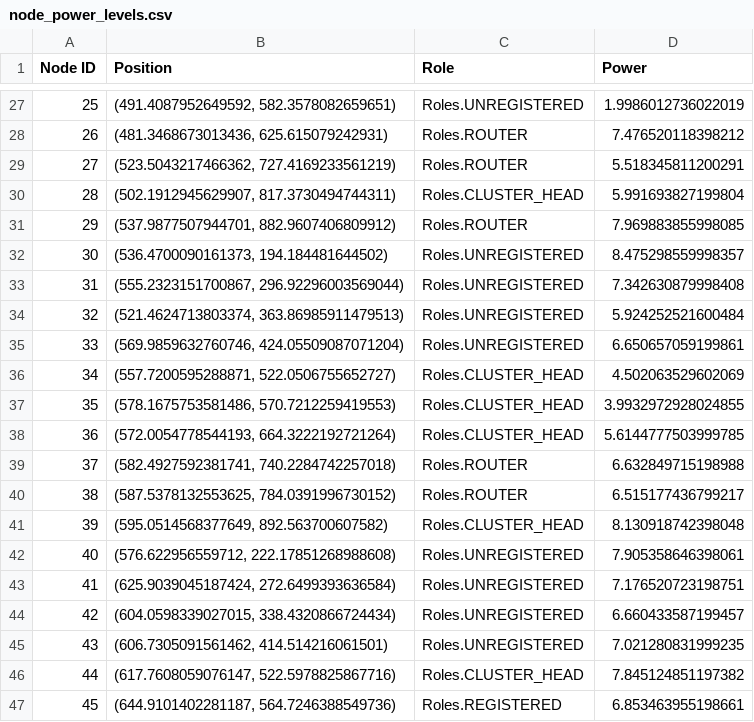
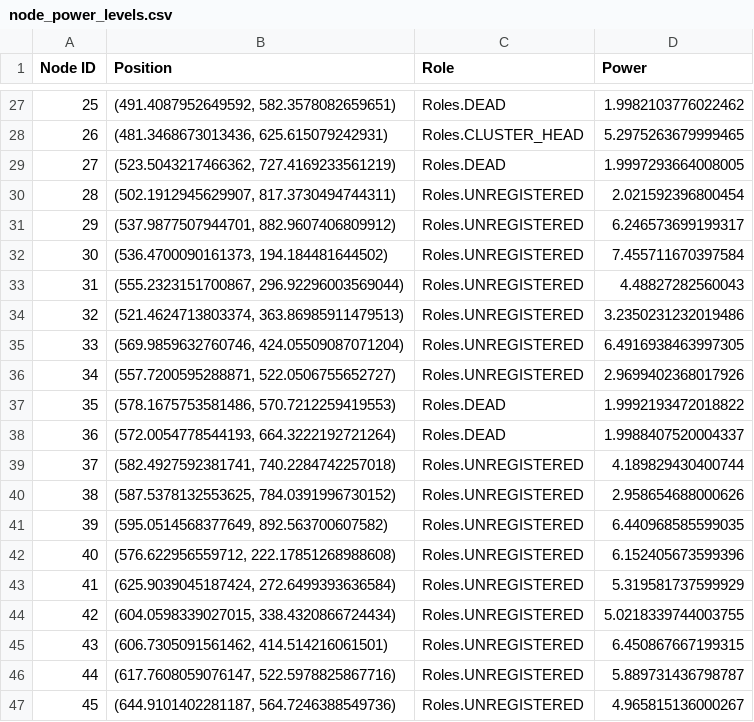
Before and after one commit to ty-runner/WirelessSensorNetworkSim, a CSV file: node_power_levels.csv, drawn as a sheet; only a part is shown, gaps mark what is left out; the diff covers the shown part only.

```diff
--- a/node_power_levels.csv
+++ b/node_power_levels.csv
@@ -27,21 +27,21 @@ Node ID,Position,Role,Power
-25,"(491.4087952649592, 582.3578082659651)",Roles.UNREGISTERED,1.9986012736022019
-26,"(481.3468673013436, 625.615079242931)",Roles.ROUTER,7.476520118398212
-27,"(523.5043217466362, 727.4169233561219)",Roles.ROUTER,5.518345811200291
-28,"(502.1912945629907, 817.3730494744311)",Roles.CLUSTER_HEAD,5.991693827199804
-29,"(537.9877507944701, 882.9607406809912)",Roles.ROUTER,7.969883855998085
-30,"(536.4700090161373, 194.184481644502)",Roles.UNREGISTERED,8.475298559998357
-31,"(555.2323151700867, 296.92296003569044)",Roles.UNREGISTERED,7.342630879998408
-32,"(521.4624713803374, 363.86985911479513)",Roles.UNREGISTERED,5.924252521600484
-33,"(569.9859632760746, 424.05509087071204)",Roles.UNREGISTERED,6.650657059199861
-34,"(557.7200595288871, 522.0506755652727)",Roles.CLUSTER_HEAD,4.502063529602069
-35,"(578.1675753581486, 570.7212259419553)",Roles.CLUSTER_HEAD,3.9932972928024855
-36,"(572.0054778544193, 664.3222192721264)",Roles.CLUSTER_HEAD,5.6144777503999785
-37,"(582.4927592381741, 740.2284742257018)",Roles.ROUTER,6.632849715198988
-38,"(587.5378132553625, 784.0391996730152)",Roles.ROUTER,6.515177436799217
-39,"(595.0514568377649, 892.563700607582)",Roles.CLUSTER_HEAD,8.130918742398048
-40,"(576.622956559712, 222.17851268988608)",Roles.UNREGISTERED,7.905358646398061
-41,"(625.9039045187424, 272.6499393636584)",Roles.UNREGISTERED,7.176520723198751
-42,"(604.0598339027015, 338.4320866724434)",Roles.UNREGISTERED,6.660433587199457
-43,"(606.7305091561462, 414.514216061501)",Roles.UNREGISTERED,7.021280831999235
-44,"(617.7608059076147, 522.5978825867716)",Roles.CLUSTER_HEAD,7.845124851197382
-45,"(644.9101402281187, 564.7246388549736)",Roles.REGISTERED,6.853463955198661
+25,"(491.4087952649592, 582.3578082659651)",Roles.DEAD,1.9982103776022462
+26,"(481.3468673013436, 625.615079242931)",Roles.CLUSTER_HEAD,5.2975263679999465
+27,"(523.5043217466362, 727.4169233561219)",Roles.DEAD,1.9997293664008005
+28,"(502.1912945629907, 817.3730494744311)",Roles.UNREGISTERED,2.021592396800454
+29,"(537.9877507944701, 882.9607406809912)",Roles.UNREGISTERED,6.246573699199317
+30,"(536.4700090161373, 194.184481644502)",Roles.UNREGISTERED,7.455711670397584
+31,"(555.2323151700867, 296.92296003569044)",Roles.UNREGISTERED,4.48827282560043
+32,"(521.4624713803374, 363.86985911479513)",Roles.UNREGISTERED,3.2350231232019486
+33,"(569.9859632760746, 424.05509087071204)",Roles.UNREGISTERED,6.4916938463997305
+34,"(557.7200595288871, 522.0506755652727)",Roles.UNREGISTERED,2.9699402368017926
+35,"(578.1675753581486, 570.7212259419553)",Roles.DEAD,1.9992193472018822
+36,"(572.0054778544193, 664.3222192721264)",Roles.DEAD,1.9988407520004337
+37,"(582.4927592381741, 740.2284742257018)",Roles.UNREGISTERED,4.189829430400744
+38,"(587.5378132553625, 784.0391996730152)",Roles.UNREGISTERED,2.958654688000626
+39,"(595.0514568377649, 892.563700607582)",Roles.UNREGISTERED,6.440968585599035
+40,"(576.622956559712, 222.17851268988608)",Roles.UNREGISTERED,6.152405673599396
+41,"(625.9039045187424, 272.6499393636584)",Roles.UNREGISTERED,5.319581737599929
+42,"(604.0598339027015, 338.4320866724434)",Roles.UNREGISTERED,5.0218339744003755
+43,"(606.7305091561462, 414.514216061501)",Roles.UNREGISTERED,6.450867667199315
+44,"(617.7608059076147, 522.5978825867716)",Roles.UNREGISTERED,5.889731436798787
+45,"(644.9101402281187, 564.7246388549736)",Roles.UNREGISTERED,4.965815136000267
```
Also changed, not shown: 127 edited cells elsewhere in this file, neighbor_distances.csv, node_power_levels_over_time.csv, 7 other files.
